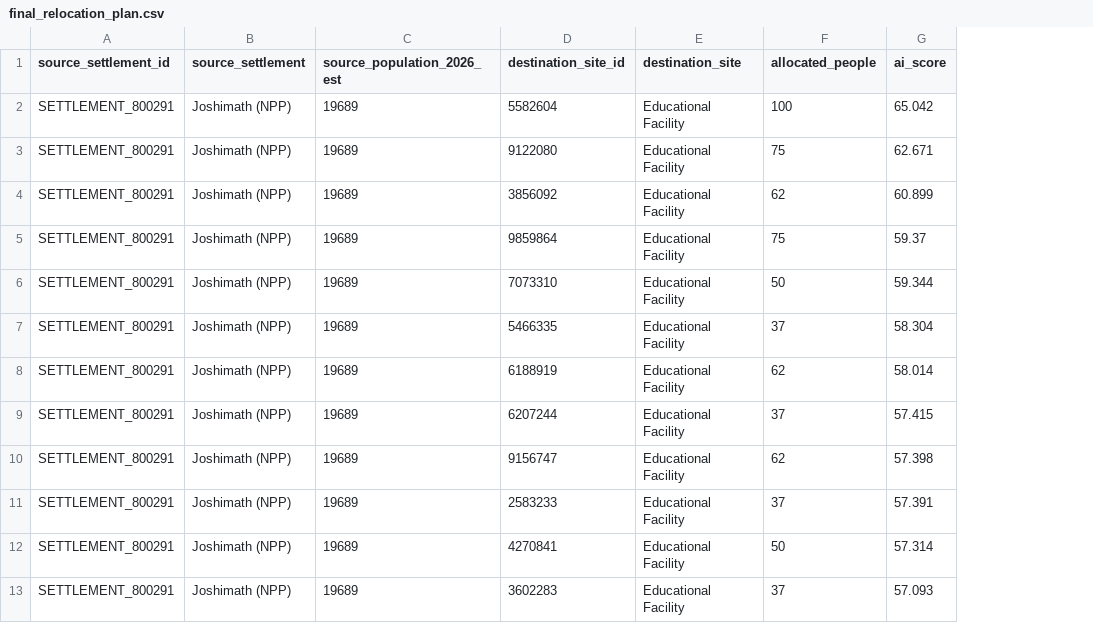
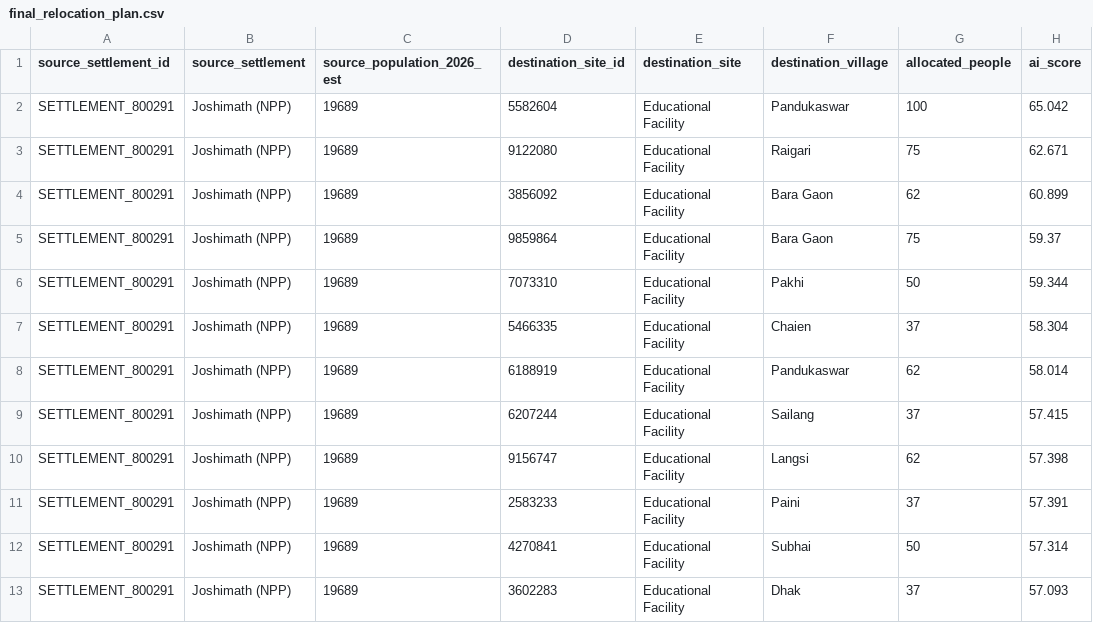
Before and after one commit to anushkaragarwal/TRINETRA, a CSV file: data/features/final_relocation_plan.csv, drawn as a sheet; only a part is shown; the diff names each change by its address in the sheet, - before the commit and + after, or states it on an @@ line.

```diff
--- a/data/features/final_relocation_plan.csv
+++ b/data/features/final_relocation_plan.csv
+column F (destination_village), rows 2-13: Pandukaswar | Raigari | Bara Gaon | Bara Gaon | Pakhi | Chaien | Pandukaswar | Sailang | Langsi | Paini | Subhai | Dhak
```
Also changed, not shown: data/outputs/trinetra_event_dashboard_data.csv, data/rainfall/processed/rainfall_features.csv, 17 other files.
